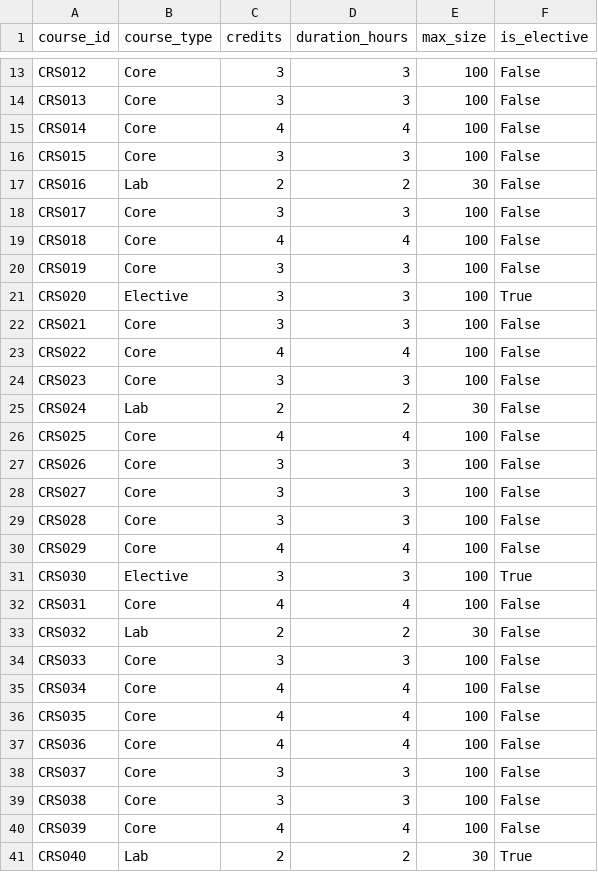
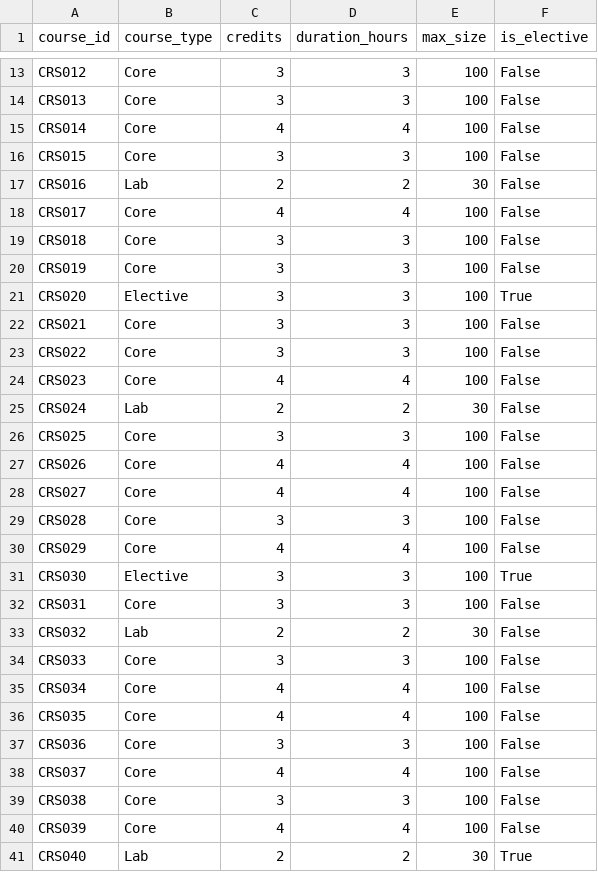
Before and after one commit to neko556/TimeTableGenerator, a CSV file: Courses.csv, drawn as a sheet; only a part is shown, gaps mark what is left out; the diff covers the shown part only.

```diff
--- a/Courses.csv
+++ b/Courses.csv
@@ -17,4 +17,4 @@ CRS015,Core,3,3,100,False
 CRS016,Lab,2,2,30,False
-CRS017,Core,3,3,100,False
-CRS018,Core,4,4,100,False
+CRS017,Core,4,4,100,False
+CRS018,Core,3,3,100,False
 CRS019,Core,3,3,100,False
@@ -22,8 +22,8 @@ CRS020,Elective,3,3,100,True
 CRS021,Core,3,3,100,False
-CRS022,Core,4,4,100,False
-CRS023,Core,3,3,100,False
+CRS022,Core,3,3,100,False
+CRS023,Core,4,4,100,False
 CRS024,Lab,2,2,30,False
-CRS025,Core,4,4,100,False
-CRS026,Core,3,3,100,False
-CRS027,Core,3,3,100,False
+CRS025,Core,3,3,100,False
+CRS026,Core,4,4,100,False
+CRS027,Core,4,4,100,False
 CRS028,Core,3,3,100,False
@@ -31,3 +31,3 @@ CRS029,Core,4,4,100,False
 CRS030,Elective,3,3,100,True
-CRS031,Core,4,4,100,False
+CRS031,Core,3,3,100,False
 CRS032,Lab,2,2,30,False
@@ -36,4 +36,4 @@ CRS034,Core,4,4,100,False
 CRS035,Core,4,4,100,False
-CRS036,Core,4,4,100,False
-CRS037,Core,3,3,100,False
+CRS036,Core,3,3,100,False
+CRS037,Core,4,4,100,False
 CRS038,Core,3,3,100,False
```
Also changed, not shown: 8 edited cells elsewhere in this file, Faculty_Expertise.csv, Rooms.csv, 13 other files.
